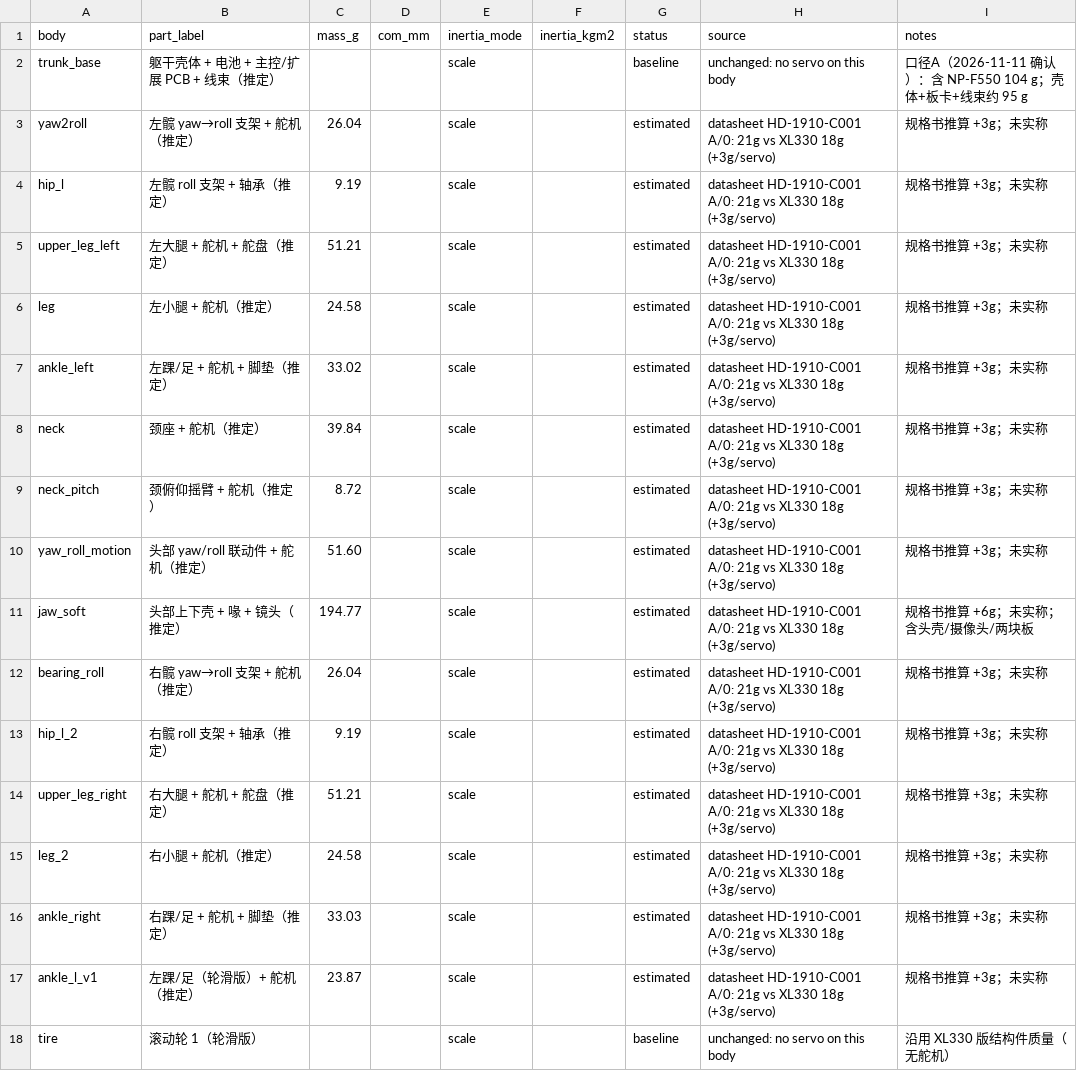
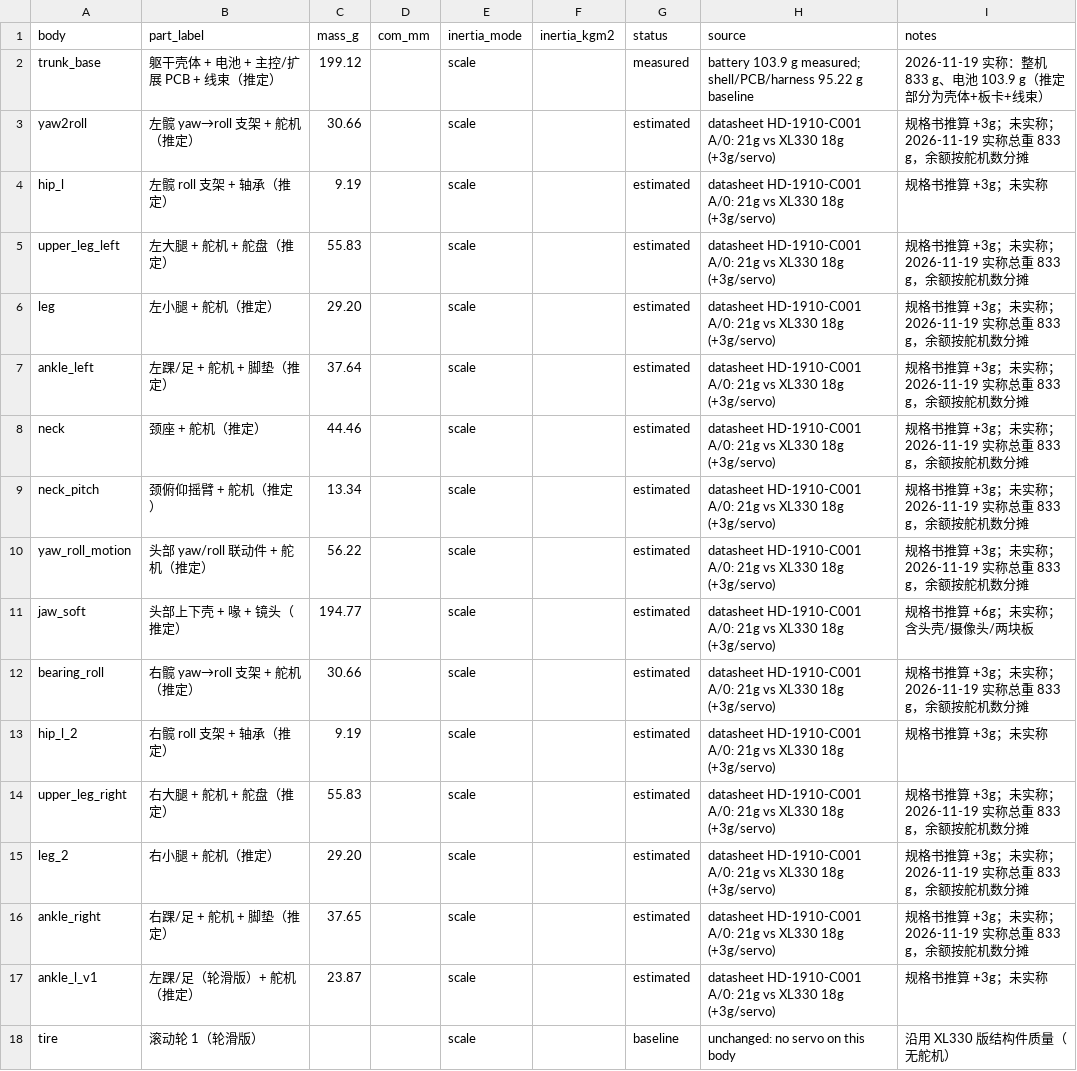
Before and after one commit to howe12/MicroDuck_1910_RL, a CSV file: src/mjlab_microduck/robot/microduck/hd1910/mass_table.csv, drawn as a sheet; only a part is shown.

```diff
--- a/src/mjlab_microduck/robot/microduck/hd1910/mass_table.csv
+++ b/src/mjlab_microduck/robot/microduck/hd1910/mass_table.csv
@@ -1,17 +1,17 @@
 body,part_label,mass_g,com_mm,inertia_mode,inertia_kgm2,status,source,notes
-trunk_base,躯干壳体 + 电池 + 主控/扩展 PCB + 线束（推定）,,,scale,,baseline,unchanged: no servo on this body,口径A（2026-11-11 确认）：含 NP-F550 104 g；壳体+板卡+线束约 95 g
-yaw2roll,左髋 yaw→roll 支架 + 舵机（推定）,26.04,,scale,,estimated,datasheet HD-1910-C001 A/0: 21g vs XL330 18g (+3g/servo),规格书推算 +3g；未实称
+trunk_base,躯干壳体 + 电池 + 主控/扩展 PCB + 线束（推定）,199.12,,scale,,measured,battery 103.9 g measured; shell/PCB/harness 95.22 g baseline,2026-11-19 实称：整机 833 g、电池 103.9 g（推定部分为壳体+板卡+线束）
+yaw2roll,左髋 yaw→roll 支架 + 舵机（推定）,30.66,,scale,,estimated,datasheet HD-1910-C001 A/0: 21g vs XL330 18g (+3g/servo),规格书推算 +3g；未实称；2026-11-19 实称总重 833 g，余额按舵机数分摊
 hip_l,左髋 roll 支架 + 轴承（推定）,9.19,,scale,,estimated,datasheet HD-1910-C001 A/0: 21g vs XL330 18g (+3g/servo),规格书推算 +3g；未实称
-upper_leg_left,左大腿 + 舵机 + 舵盘（推定）,51.21,,scale,,estimated,datasheet HD-1910-C001 A/0: 21g vs XL330 18g (+3g/servo),规格书推算 +3g；未实称
-leg,左小腿 + 舵机（推定）,24.58,,scale,,estimated,datasheet HD-1910-C001 A/0: 21g vs XL330 18g (+3g/servo),规格书推算 +3g；未实称
-ankle_left,左踝/足 + 舵机 + 脚垫（推定）,33.02,,scale,,estimated,datasheet HD-1910-C001 A/0: 21g vs XL330 18g (+3g/servo),规格书推算 +3g；未实称
-neck,颈座 + 舵机（推定）,39.84,,scale,,estimated,datasheet HD-1910-C001 A/0: 21g vs XL330 18g (+3g/servo),规格书推算 +3g；未实称
-neck_pitch,颈俯仰摇臂 + 舵机（推定）,8.72,,scale,,estimated,datasheet HD-1910-C001 A/0: 21g vs XL330 18g (+3g/servo),规格书推算 +3g；未实称
-yaw_roll_motion,头部 yaw/roll 联动件 + 舵机（推定）,51.60,,scale,,estimated,datasheet HD-1910-C001 A/0: 21g vs XL330 18g (+3g/servo),规格书推算 +3g；未实称
+upper_leg_left,左大腿 + 舵机 + 舵盘（推定）,55.83,,scale,,estimated,datasheet HD-1910-C001 A/0: 21g vs XL330 18g (+3g/servo),规格书推算 +3g；未实称；2026-11-19 实称总重 833 g，余额按舵机数分摊
+leg,左小腿 + 舵机（推定）,29.20,,scale,,estimated,datasheet HD-1910-C001 A/0: 21g vs XL330 18g (+3g/servo),规格书推算 +3g；未实称；2026-11-19 实称总重 833 g，余额按舵机数分摊
+ankle_left,左踝/足 + 舵机 + 脚垫（推定）,37.64,,scale,,estimated,datasheet HD-1910-C001 A/0: 21g vs XL330 18g (+3g/servo),规格书推算 +3g；未实称；2026-11-19 实称总重 833 g，余额按舵机数分摊
+neck,颈座 + 舵机（推定）,44.46,,scale,,estimated,datasheet HD-1910-C001 A/0: 21g vs XL330 18g (+3g/servo),规格书推算 +3g；未实称；2026-11-19 实称总重 833 g，余额按舵机数分摊
+neck_pitch,颈俯仰摇臂 + 舵机（推定）,13.34,,scale,,estimated,datasheet HD-1910-C001 A/0: 21g vs XL330 18g (+3g/servo),规格书推算 +3g；未实称；2026-11-19 实称总重 833 g，余额按舵机数分摊
+yaw_roll_motion,头部 yaw/roll 联动件 + 舵机（推定）,56.22,,scale,,estimated,datasheet HD-1910-C001 A/0: 21g vs XL330 18g (+3g/servo),规格书推算 +3g；未实称；2026-11-19 实称总重 833 g，余额按舵机数分摊
 jaw_soft,头部上下壳 + 喙 + 镜头（推定）,194.77,,scale,,estimated,datasheet HD-1910-C001 A/0: 21g vs XL330 18g (+3g/servo),规格书推算 +6g；未实称；含头壳/摄像头/两块板
-bearing_roll,右髋 yaw→roll 支架 + 舵机（推定）,26.04,,scale,,estimated,datasheet HD-1910-C001 A/0: 21g vs XL330 18g (+3g/servo),规格书推算 +3g；未实称
+bearing_roll,右髋 yaw→roll 支架 + 舵机（推定）,30.66,,scale,,estimated,datasheet HD-1910-C001 A/0: 21g vs XL330 18g (+3g/servo),规格书推算 +3g；未实称；2026-11-19 实称总重 833 g，余额按舵机数分摊
 hip_l_2,右髋 roll 支架 + 轴承（推定）,9.19,,scale,,estimated,datasheet HD-1910-C001 A/0: 21g vs XL330 18g (+3g/servo),规格书推算 +3g；未实称
-upper_leg_right,右大腿 + 舵机 + 舵盘（推定）,51.21,,scale,,estimated,datasheet HD-1910-C001 A/0: 21g vs XL330 18g (+3g/servo),规格书推算 +3g；未实称
-leg_2,右小腿 + 舵机（推定）,24.58,,scale,,estimated,datasheet HD-1910-C001 A/0: 21g vs XL330 18g (+3g/servo),规格书推算 +3g；未实称
-ankle_right,右踝/足 + 舵机 + 脚垫（推定）,33.03,,scale,,estimated,datasheet HD-1910-C001 A/0: 21g vs XL330 18g (+3g/servo),规格书推算 +3g；未实称
+upper_leg_right,右大腿 + 舵机 + 舵盘（推定）,55.83,,scale,,estimated,datasheet HD-1910-C001 A/0: 21g vs XL330 18g (+3g/servo),规格书推算 +3g；未实称；2026-11-19 实称总重 833 g，余额按舵机数分摊
+leg_2,右小腿 + 舵机（推定）,29.20,,scale,,estimated,datasheet HD-1910-C001 A/0: 21g vs XL330 18g (+3g/servo),规格书推算 +3g；未实称；2026-11-19 实称总重 833 g，余额按舵机数分摊
+ankle_right,右踝/足 + 舵机 + 脚垫（推定）,37.65,,scale,,estimated,datasheet HD-1910-C001 A/0: 21g vs XL330 18g (+3g/servo),规格书推算 +3g；未实称；2026-11-19 实称总重 833 g，余额按舵机数分摊
 ankle_l_v1,左踝/足（轮滑版）+ 舵机（推定）,23.87,,scale,,estimated,datasheet HD-1910-C001 A/0: 21g vs XL330 18g (+3g/servo),规格书推算 +3g；未实称
```
Also changed, not shown: 3 other files.
